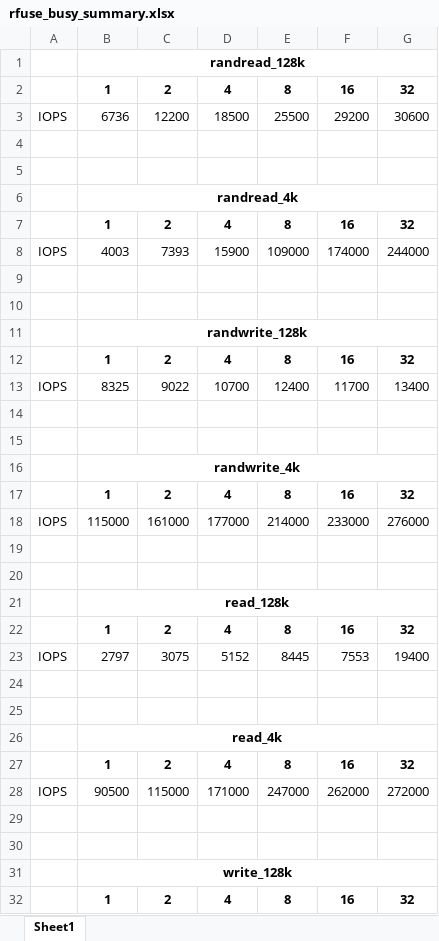
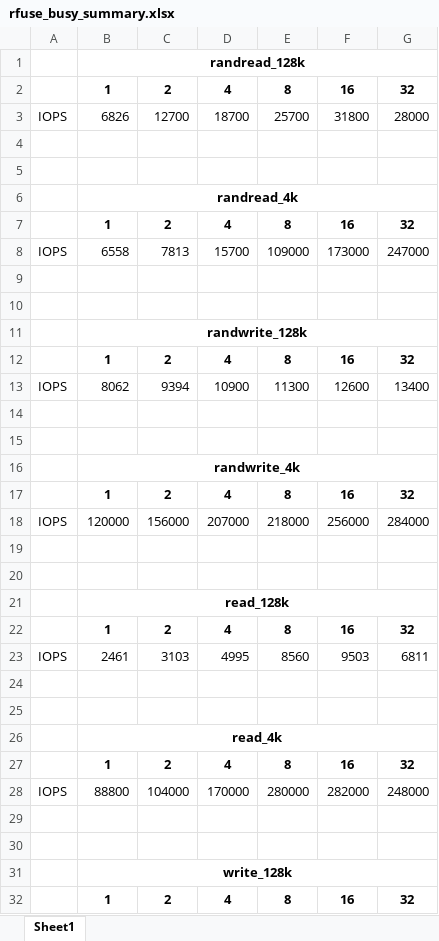
Before and after one commit to ehddud8339/ldy, an Excel workbook: rfuse/Archive/로컬_개별실험_v3/rfuse_busy_summary.xlsx, sheet Sheet1, drawn as a sheet; only a part is shown; values as stored, in another font and other column widths than the file's, no borders; removed rows and columns are numbered as before the commit, all else as after; the diff covers the shown part only; the diff names each change by its address in the sheet, - before the commit and + after, or states it on an @@ line.

```diff
--- a/rfuse/Archive/로컬_개별실험_v3/rfuse_busy_summary.xlsx (sheet Sheet1)
+++ b/rfuse/Archive/로컬_개별실험_v3/rfuse_busy_summary.xlsx (sheet Sheet1)
-row 3: IOPS | 6736 | 12200 | 18500 | 25500 | 29200 | 30600
+row 3: IOPS | 6826 | 12700 | 18700 | 25700 | 31800 | 28000
-row 8: IOPS | 4003 | 7393 | 15900 | 109000 | 174000 | 244000
+row 8: IOPS | 6558 | 7813 | 15700 | 109000 | 173000 | 247000
-row 13: IOPS | 8325 | 9022 | 10700 | 12400 | 11700 | 13400
+row 13: IOPS | 8062 | 9394 | 10900 | 11300 | 12600 | 13400
-row 18: IOPS | 115000 | 161000 | 177000 | 214000 | 233000 | 276000
+row 18: IOPS | 120000 | 156000 | 207000 | 218000 | 256000 | 284000
-row 23: IOPS | 2797 | 3075 | 5152 | 8445 | 7553 | 19400
+row 23: IOPS | 2461 | 3103 | 4995 | 8560 | 9503 | 6811
-row 28: IOPS | 90500 | 115000 | 171000 | 247000 | 262000 | 272000
+row 28: IOPS | 88800 | 104000 | 170000 | 280000 | 282000 | 248000
```
Also changed, not shown: 2 added rows and 2 removed rows elsewhere in this sheet, rfuse/Archive/로컬_개별실험_v3/merged_summary.xlsx, rfuse/Archive/로컬_개별실험_v3/rfuse_Ecore_summary.xlsx, 13 other files.
